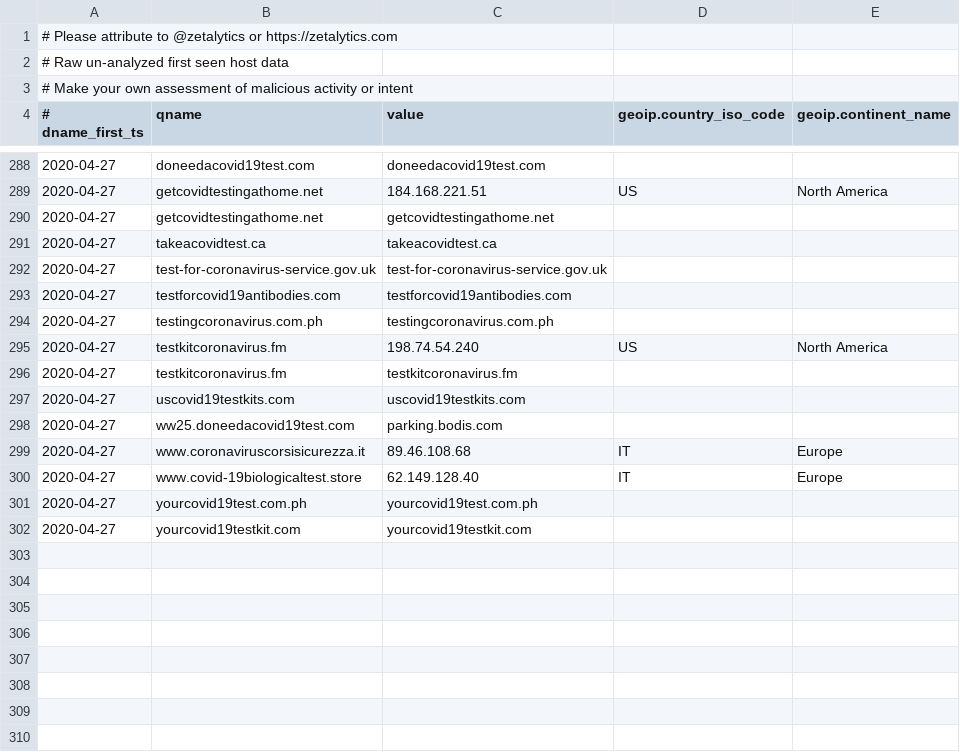
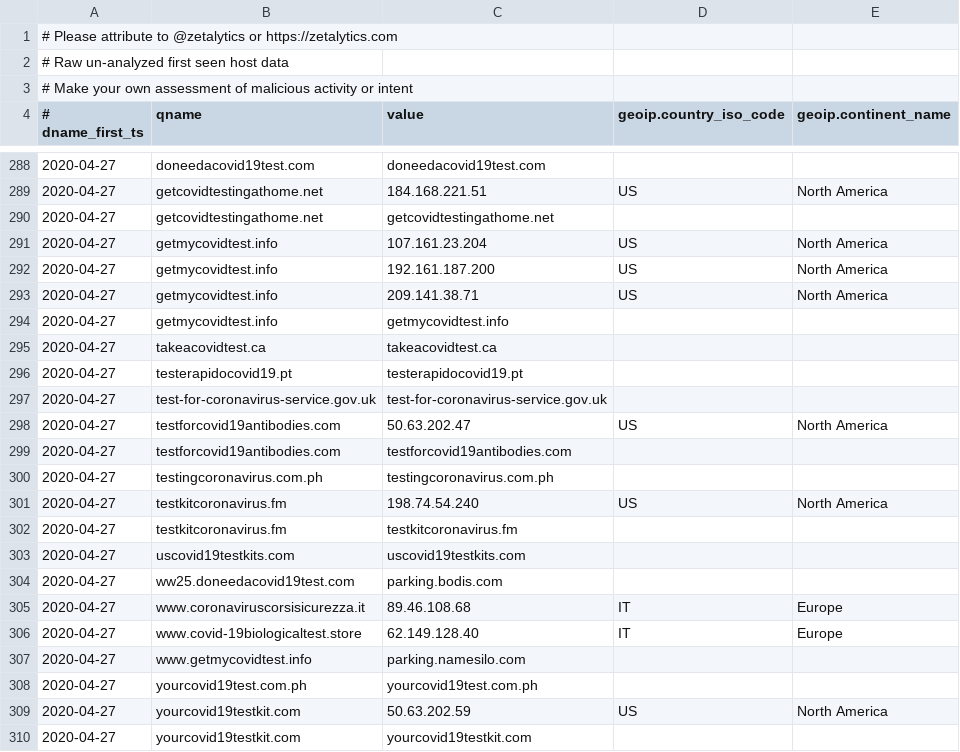
Before and after one commit to COVID-19-CTI-LEAGUE/PUBLIC_RELEASE, a CSV file: UNVETTED-zetalytics-domain-names.csv, drawn as a sheet; only a part is shown, gaps mark what is left out.

```diff
--- a/UNVETTED-zetalytics-domain-names.csv
+++ b/UNVETTED-zetalytics-domain-names.csv
@@ -290,4 +290,10 @@
 2020-04-27,getcovidtestingathome.net,getcovidtestingathome.net,,
+2020-04-27,getmycovidtest.info,107.161.23.204,US,North America
+2020-04-27,getmycovidtest.info,192.161.187.200,US,North America
+2020-04-27,getmycovidtest.info,209.141.38.71,US,North America
+2020-04-27,getmycovidtest.info,getmycovidtest.info,,
 2020-04-27,takeacovidtest.ca,takeacovidtest.ca,,
+2020-04-27,testerapidocovid19.pt,testerapidocovid19.pt,,
 2020-04-27,test-for-coronavirus-service.gov.uk,test-for-coronavirus-service.gov.uk,,
+2020-04-27,testforcovid19antibodies.com,50.63.202.47,US,North America
 2020-04-27,testforcovid19antibodies.com,testforcovid19antibodies.com,,
@@ -300,3 +306,5 @@
 2020-04-27,www.covid-19biologicaltest.store,62.149.128.40,IT,Europe
+2020-04-27,www.getmycovidtest.info,parking.namesilo.com,,
 2020-04-27,yourcovid19test.com.ph,yourcovid19test.com.ph,,
+2020-04-27,yourcovid19testkit.com,50.63.202.59,US,North America
 2020-04-27,yourcovid19testkit.com,yourcovid19testkit.com,,
```
Also changed, not shown: 1 other file.
